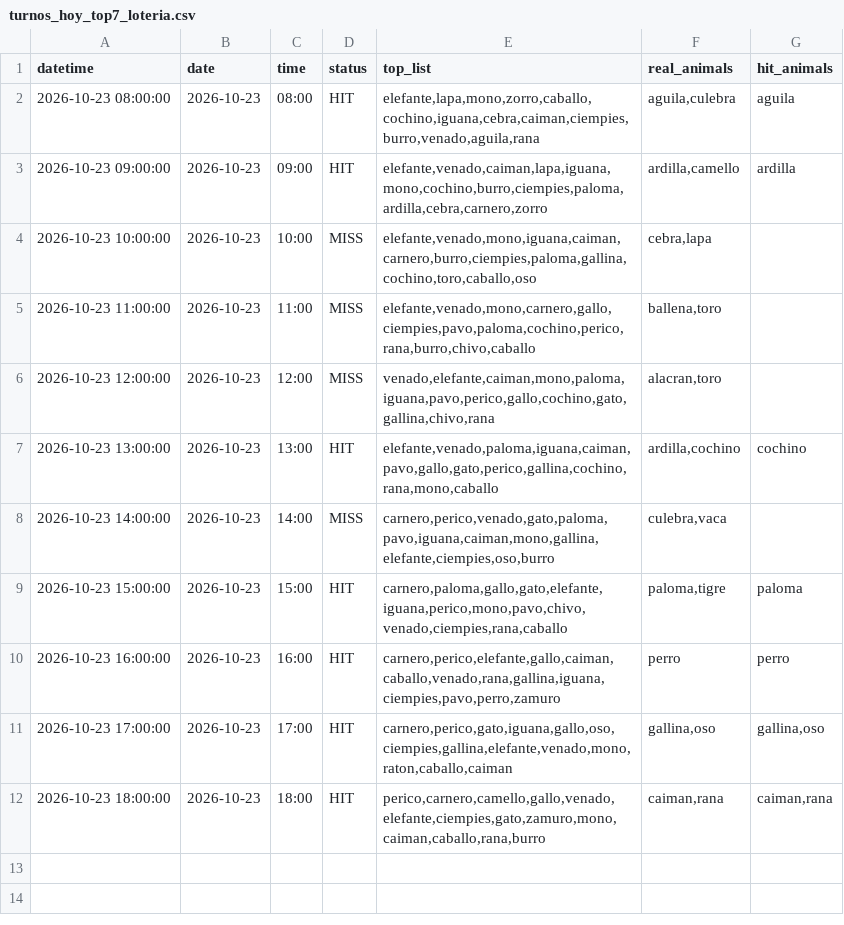
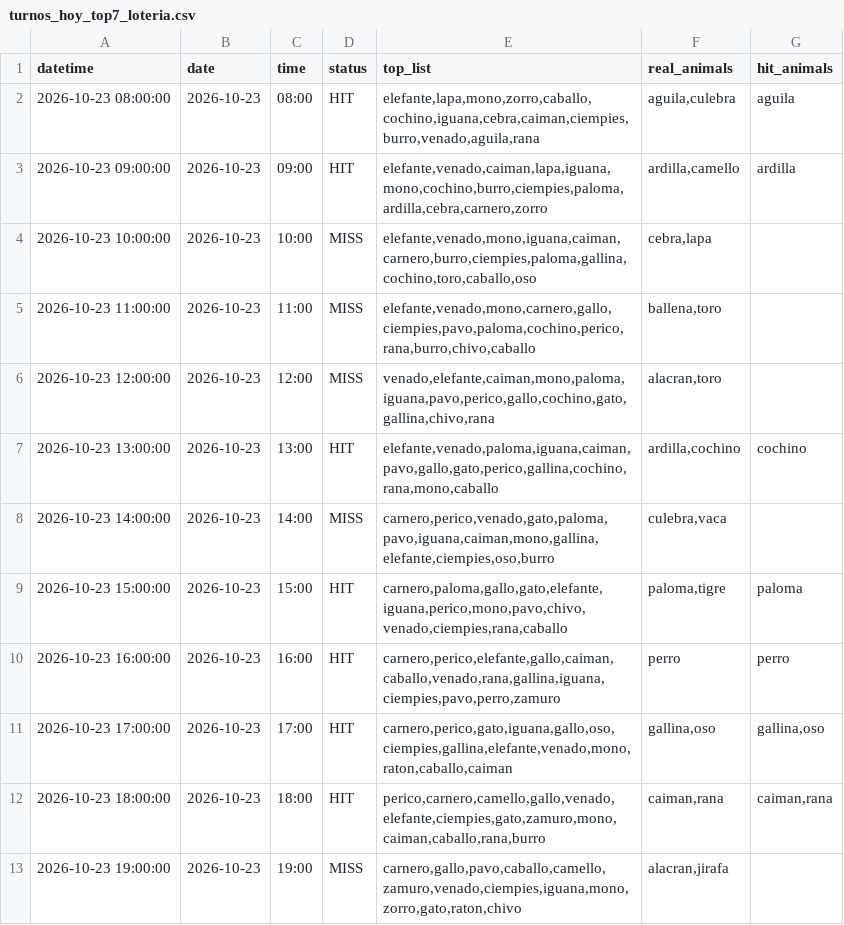
Before and after one commit to Juan571/testingprob, a CSV file: v7_output/turnos_hoy_top7_loteria.csv, drawn as a sheet.

```diff
--- a/v7_output/turnos_hoy_top7_loteria.csv
+++ b/v7_output/turnos_hoy_top7_loteria.csv
@@ -12 +12,2 @@
 2026-10-23 18:00:00,2026-10-23,18:00,HIT,"perico,carnero,camello,gallo,venado,elefante,ciempies,gato,zamuro,mono,caiman,caballo,rana,burro","caiman,rana","caiman,rana"
+2026-10-23 19:00:00,2026-10-23,19:00,MISS,"carnero,gallo,pavo,caballo,camello,zamuro,venado,ciempies,iguana,mono,zorro,gato,raton,chivo","alacran,jirafa",
```
Also changed, not shown: v7_output/backtest.csv, v7_output/patrones.csv, 4 other files.
